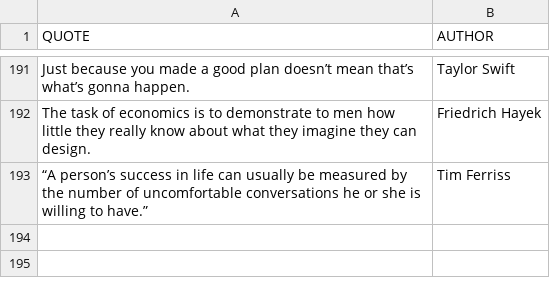
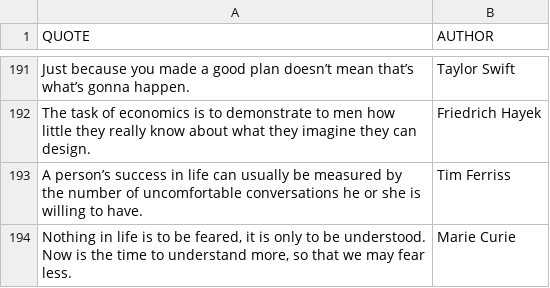
Before and after one commit to IconoclastXYZ/Quotes, a CSV file: Intelekt_Quotes.csv, drawn as a sheet; only a part is shown, gaps mark what is left out; the diff names each change by its address in the sheet, - before the commit and + after, or states it on an @@ line.

Commit message:
Update Intelekt_Quotes.csv

```diff
--- a/Intelekt_Quotes.csv
+++ b/Intelekt_Quotes.csv
-A193 (QUOTE): “A person’s success in life can usually be measured by the number of uncomfortable conversations he or she is willing to have.”
+A193 (QUOTE): A person’s success in life can usually be measured by the number of uncomfortable conversations he or she is willing to have.
+row 194: Nothing in life is to be feared, it is only to be understood. Now is the time to understand more, so that we may fear less. | Marie Curie
```
